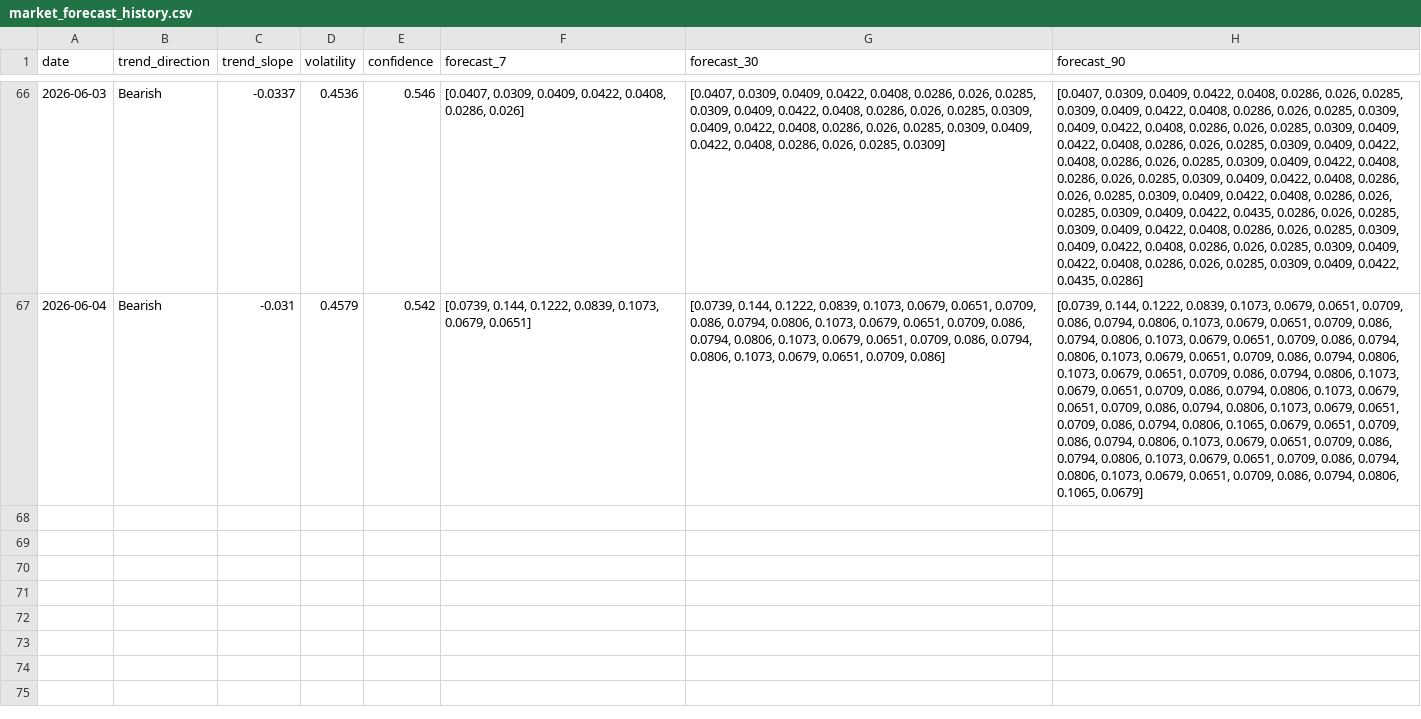
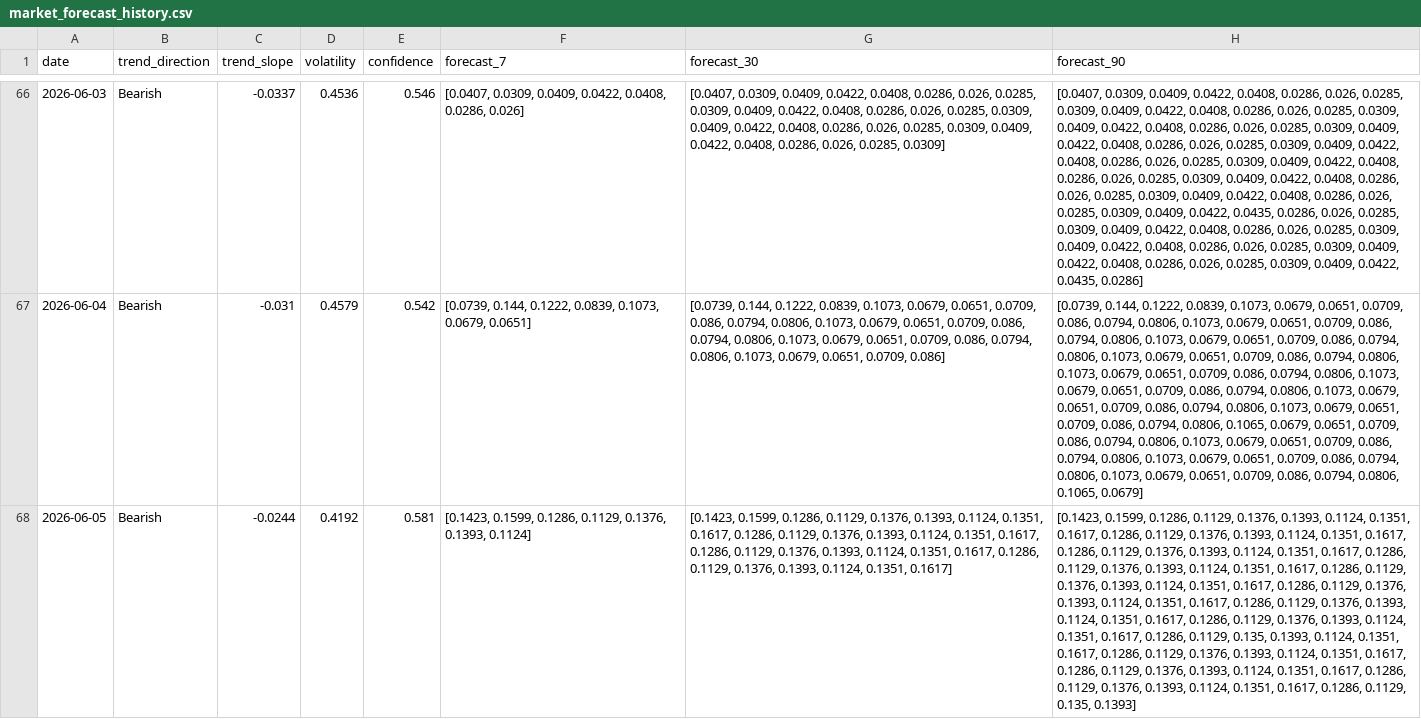
Before and after one commit to akanksha726/Infosys-Springboard, a CSV file: data/processed/market_forecast_history.csv, drawn as a sheet; only a part is shown, gaps mark what is left out; the diff names each change by its address in the sheet, - before the commit and + after, or states it on an @@ line.

```diff
--- a/data/processed/market_forecast_history.csv
+++ b/data/processed/market_forecast_history.csv
+row 68: 2026-06-05 | Bearish | -0.0244 | 0.4192 | 0.581 | [0.1423, 0.1599, 0.1286, 0.1129, 0.1376, 0.1393, 0.1124] | [0.1423, 0.1599, 0.1286, 0.1129, 0.1376, 0.1393, 0.1124, 0.1351, 0.1617, 0.1286, 0.1129, 0.1376, 0.1393, 0.1124, 0.1351, 0.1617, 0.1286, 0.1129, 0.1376, 0.1393, 0.1124, 0.1351, 0.1617, 0.1286, 0.1129, 0.1376, 0.1393, 0.1124, 0.1351, 0.1617] | [0.1423, 0.1599, 0.1286, 0.1129, 0.1376, 0.1393, 0.1124, 0.1351, 0.1617, 0.1286, 0.1129, 0.1376, 0.1393, 0.1124, 0.1351, 0.1617, 0.1286, 0.1129, 0.1376, 0.1393, 0.1124, 0.1351, 0.1617, 0.1286, 0.1129, 0.1376, 0.1393, 0.1124, 0.1351, 0.1617, 0.1286, 0.1129, 0.1376, 0.1393, 0.1124, 0.1351, 0.1617, 0.1286, 0.1129, 0.1376, 0.1393, 0.1124, 0.1351, 0.1617, 0.1286, 0.1129, 0.1376, 0.1393, 0.1124, 0.1351, 0.1617, 0.1286, 0.1129, 0.1376, 0.1393, 0.1124, 0.1351, 0.1617, 0.1286, 0.1129, 0.135, 0.1393, 0.1124, 0.1351, 0.1617, 0.1286, 0.1129, 0.1376, 0.1393, 0.1124, 0.1351, 0.1617, 0.1286, 0.1129, 0.1376, 0.1393, 0.1124, 0.1351, 0.1617, 0.1286, 0.1129, 0.1376, 0.1393, 0.1124, 0.1351, 0.1617, 0.1286, 0.1129, 0.135, 0.1393]
```
Also changed, not shown: data/processed/brand_daily_metrics.csv, data/processed/daily_market_metrics.csv, 1 other file.
